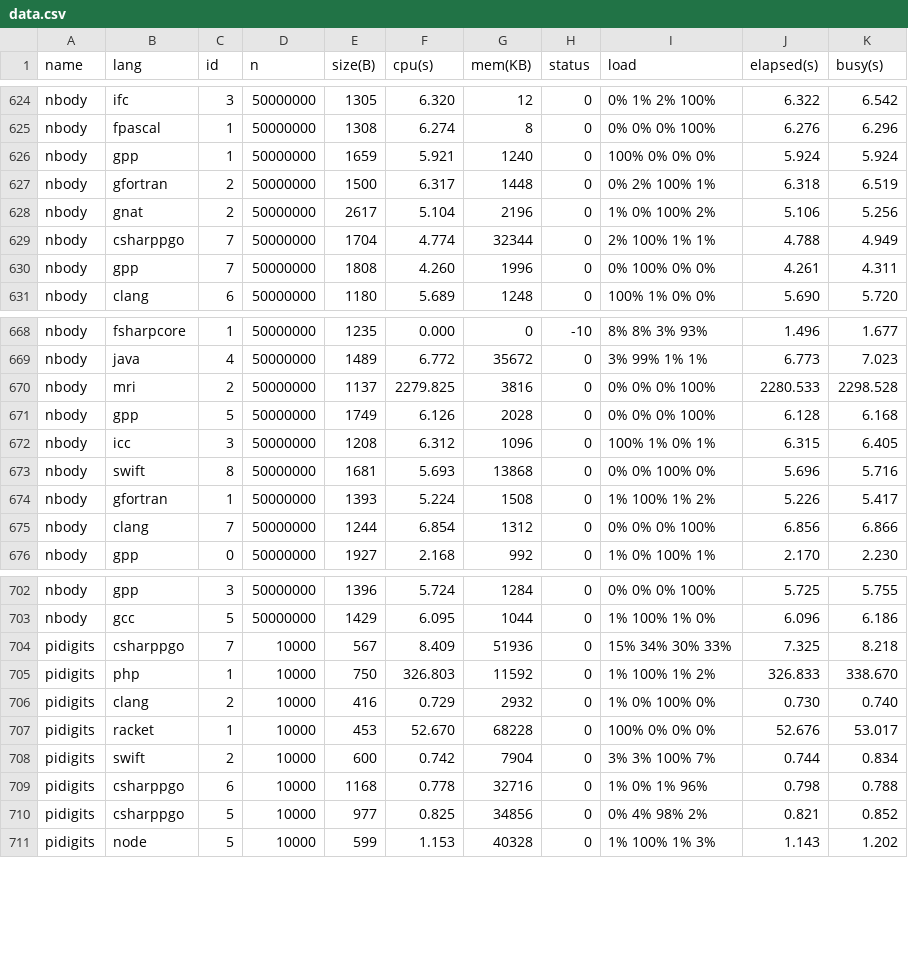
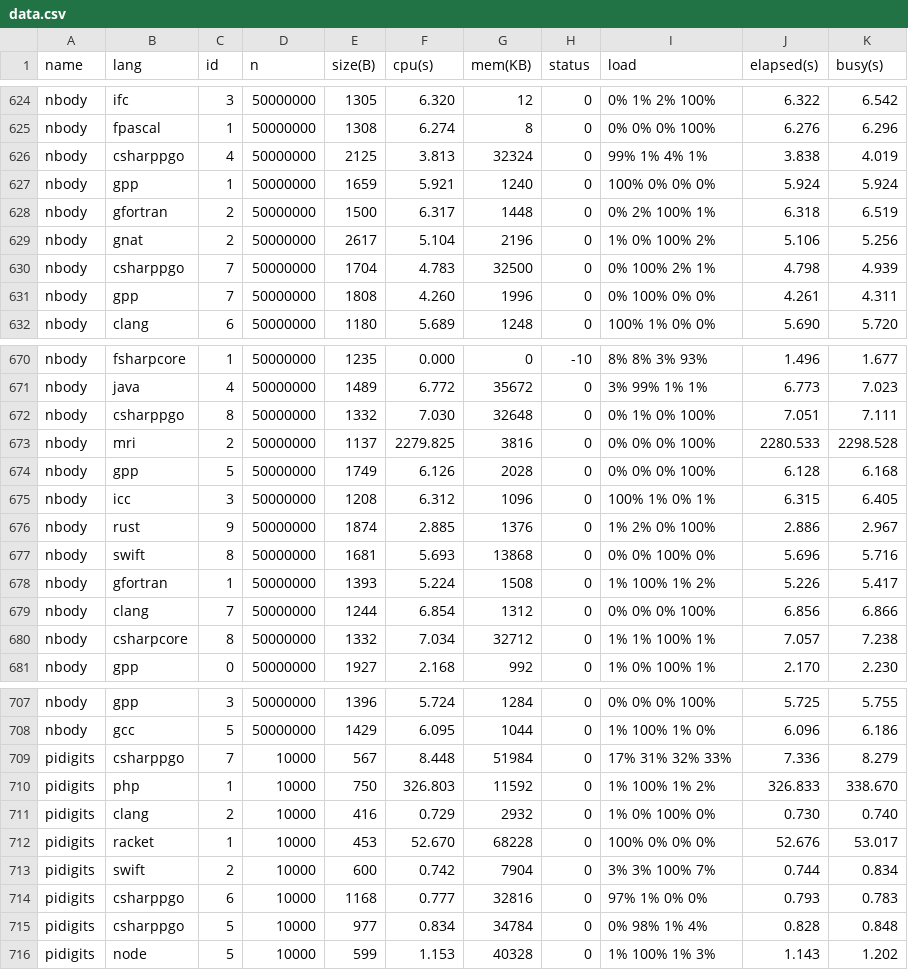
Before and after one commit to kirisky/benchmarks-game, a CSV file: public/data/data.csv, drawn as a sheet; only a part is shown, gaps mark what is left out; the diff covers the shown part only.

```diff
--- a/public/data/data.csv
+++ b/public/data/data.csv
@@ -625,2 +625,3 @@ nbody,ifc,3,50000000,1305,6.320,12,0,0% 1% 2% 100%,6.322,6.542
 nbody,fpascal,1,50000000,1308,6.274,8,0,0% 0% 0% 100%,6.276,6.296
+nbody,csharppgo,4,50000000,2125,3.813,32324,0,99% 1% 4% 1%,3.838,4.019
 nbody,gpp,1,50000000,1659,5.921,1240,0,100% 0% 0% 0%,5.924,5.924
@@ -628,3 +629,3 @@ nbody,gfortran,2,50000000,1500,6.317,1448,0,0% 2% 100% 1%,6.318,6.519
 nbody,gnat,2,50000000,2617,5.104,2196,0,1% 0% 100% 2%,5.106,5.256
-nbody,csharppgo,7,50000000,1704,4.774,32344,0,2% 100% 1% 1%,4.788,4.949
+nbody,csharppgo,7,50000000,1704,4.783,32500,0,0% 100% 2% 1%,4.798,4.939
 nbody,gpp,7,50000000,1808,4.260,1996,0,0% 100% 0% 0%,4.261,4.311
@@ -669,2 +671,3 @@ nbody,fsharpcore,1,50000000,1235,0.000,0,-10,8% 8% 3% 93%,1.496,1.677
 nbody,java,4,50000000,1489,6.772,35672,0,3% 99% 1% 1%,6.773,7.023
+nbody,csharppgo,8,50000000,1332,7.030,32648,0,0% 1% 0% 100%,7.051,7.111
 nbody,mri,2,50000000,1137,2279.825,3816,0,0% 0% 0% 100%,2280.533,2298.528
@@ -672,2 +675,3 @@ nbody,gpp,5,50000000,1749,6.126,2028,0,0% 0% 0% 100%,6.128,6.168
 nbody,icc,3,50000000,1208,6.312,1096,0,100% 1% 0% 1%,6.315,6.405
+nbody,rust,9,50000000,1874,2.885,1376,0,1% 2% 0% 100%,2.886,2.967
 nbody,swift,8,50000000,1681,5.693,13868,0,0% 0% 100% 0%,5.696,5.716
@@ -675,2 +679,3 @@ nbody,gfortran,1,50000000,1393,5.224,1508,0,1% 100% 1% 2%,5.226,5.417
 nbody,clang,7,50000000,1244,6.854,1312,0,0% 0% 0% 100%,6.856,6.866
+nbody,csharpcore,8,50000000,1332,7.034,32712,0,1% 1% 100% 1%,7.057,7.238
 nbody,gpp,0,50000000,1927,2.168,992,0,1% 0% 100% 1%,2.170,2.230
@@ -703,3 +708,3 @@ nbody,gpp,3,50000000,1396,5.724,1284,0,0% 0% 0% 100%,5.725,5.755
 nbody,gcc,5,50000000,1429,6.095,1044,0,1% 100% 1% 0%,6.096,6.186
-pidigits,csharppgo,7,10000,567,8.409,51936,0,15% 34% 30% 33%,7.325,8.218
+pidigits,csharppgo,7,10000,567,8.448,51984,0,17% 31% 32% 33%,7.336,8.279
 pidigits,php,1,10000,750,326.803,11592,0,1% 100% 1% 2%,326.833,338.670
@@ -708,4 +713,4 @@ pidigits,racket,1,10000,453,52.670,68228,0,100% 0% 0% 0%,52.676,53.017
 pidigits,swift,2,10000,600,0.742,7904,0,3% 3% 100% 7%,0.744,0.834
-pidigits,csharppgo,6,10000,1168,0.778,32716,0,1% 0% 1% 96%,0.798,0.788
-pidigits,csharppgo,5,10000,977,0.825,34856,0,0% 4% 98% 2%,0.821,0.852
+pidigits,csharppgo,6,10000,1168,0.777,32816,0,97% 1% 0% 0%,0.793,0.783
+pidigits,csharppgo,5,10000,977,0.834,34784,0,0% 98% 1% 4%,0.828,0.848
 pidigits,node,5,10000,599,1.153,40328,0,1% 100% 1% 3%,1.143,1.202
```
Also changed, not shown: 1 added row and 121 edited cells elsewhere in this file, public/data/alldata.csv, public/data/ndata.csv, 49 other files.
